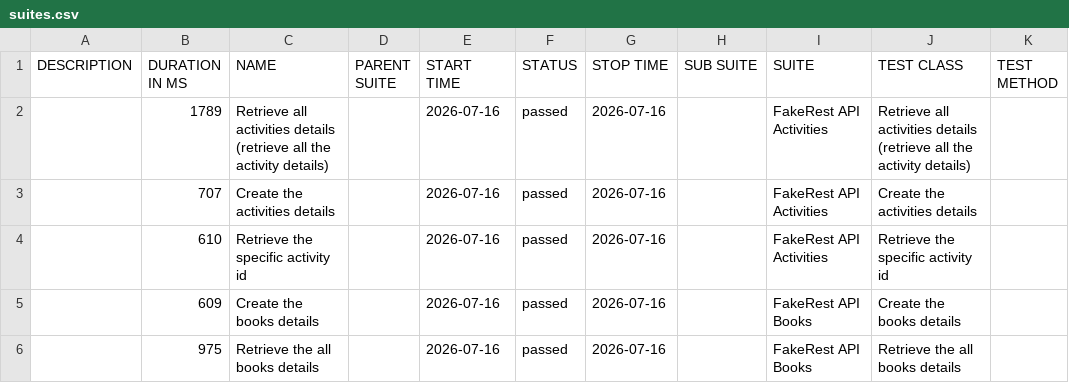
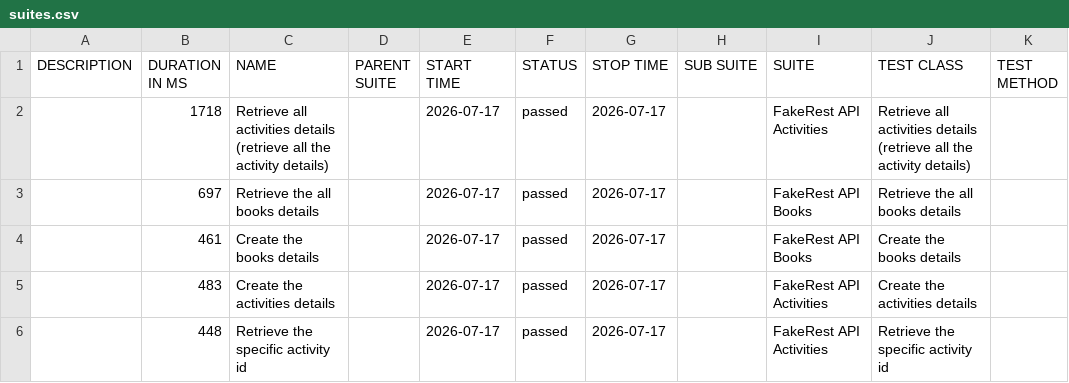
Before and after one commit to BalajiRamudu/API_Testing_Practice, a CSV file: data/suites.csv, drawn as a sheet.

```diff
--- a/data/suites.csv
+++ b/data/suites.csv
@@ -1,6 +1,6 @@
 "DESCRIPTION","DURATION IN MS","NAME","PARENT SUITE","START TIME","STATUS","STOP TIME","SUB SUITE","SUITE","TEST CLASS","TEST METHOD"
-"","1789","Retrieve all activities details (retrieve all the activity details)","","2026-07-16","passed","2026-07-16","","FakeRest API Activities","Retrieve all activities details (retrieve all the activity details)",""
-"","707","Create the activities details","","2026-07-16","passed","2026-07-16","","FakeRest API Activities","Create the activities details",""
-"","610","Retrieve the specific activity id","","2026-07-16","passed","2026-07-16","","FakeRest API Activities","Retrieve the specific activity id",""
-"","609","Create the books details","","2026-07-16","passed","2026-07-16","","FakeRest API Books","Create the books details",""
-"","975","Retrieve the all books details","","2026-07-16","passed","2026-07-16","","FakeRest API Books","Retrieve the all books details",""
+"","1718","Retrieve all activities details (retrieve all the activity details)","","2026-07-17","passed","2026-07-17","","FakeRest API Activities","Retrieve all activities details (retrieve all the activity details)",""
+"","697","Retrieve the all books details","","2026-07-17","passed","2026-07-17","","FakeRest API Books","Retrieve the all books details",""
+"","461","Create the books details","","2026-07-17","passed","2026-07-17","","FakeRest API Books","Create the books details",""
+"","483","Create the activities details","","2026-07-17","passed","2026-07-17","","FakeRest API Activities","Create the activities details",""
+"","448","Retrieve the specific activity id","","2026-07-17","passed","2026-07-17","","FakeRest API Activities","Retrieve the specific activity id",""
```
Also changed, not shown: data/behaviors.csv, 24 other files.
